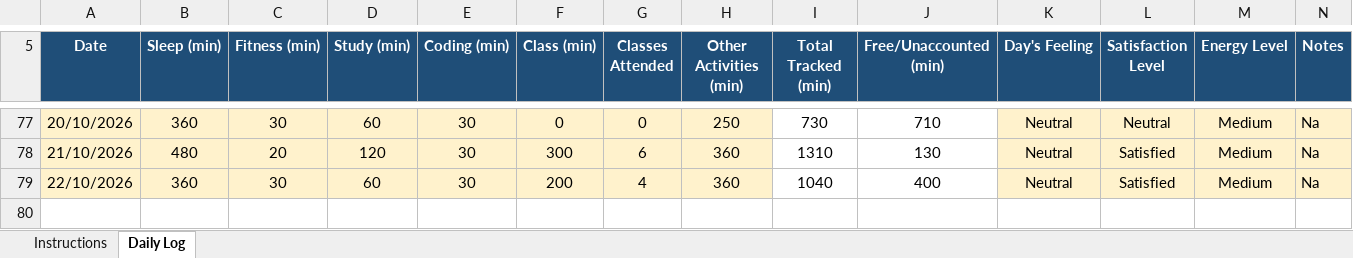
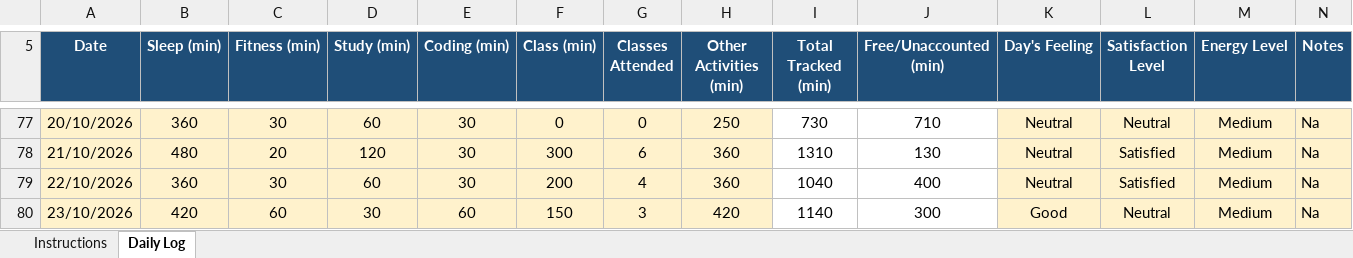
Before and after one commit to rohitkumar-4321/CAP776, an Excel workbook: 1234567.xlsx, sheet Daily Log, drawn as a sheet; only a part is shown, gaps mark what is left out; values as stored, in another font and other column widths than the file's, no borders; conditional formats not drawn; the diff names each change by its address in the sheet, - before the commit and + after, or states it on an @@ line.

Commit message:
23/10/2026

```diff
--- a/1234567.xlsx (sheet Daily Log)
+++ b/1234567.xlsx (sheet Daily Log)
+row 80: 23/10/2026 | 420 | 60 | 30 | 60 | 150 | 3 | 420 | 1140 | 300 | Good | Neutral | Medium | Na
```
